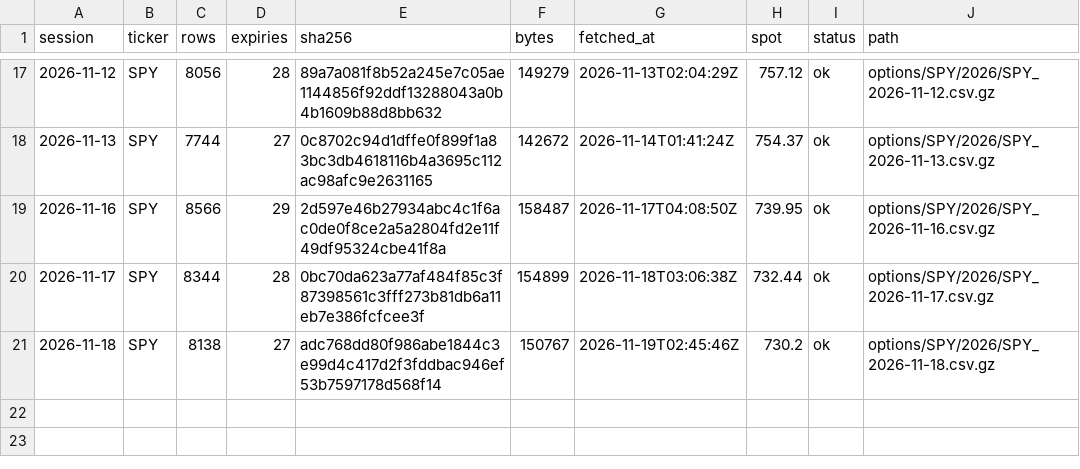
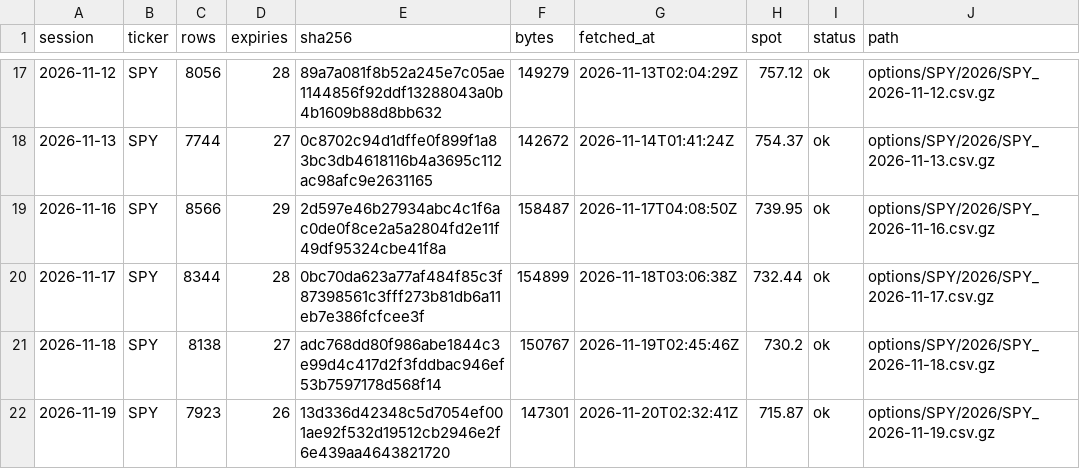
Before and after one commit to ZealousEar/derivx-fic-analytics, a CSV file: options/index.csv, drawn as a sheet; only a part is shown, gaps mark what is left out.

```diff
--- a/options/index.csv
+++ b/options/index.csv
@@ -21 +21,2 @@ session,ticker,rows,expiries,sha256,bytes,fetched_at,spot,status,path
 2026-11-18,SPY,8138,27,adc768dd80f986abe1844c3e99d4c417d2f3fddbac946ef53b7597178d568f14,150767,2026-11-19T02:45:46Z,730.2,ok,options/SPY/2026/SPY_2026-11-18.csv.gz
+2026-11-19,SPY,7923,26,13d336d42348c5d7054ef001ae92f532d19512cb2946e2f6e439aa4643821720,147301,2026-11-20T02:32:41Z,715.87,ok,options/SPY/2026/SPY_2026-11-19.csv.gz
```
Also changed, not shown: 2 other files.
